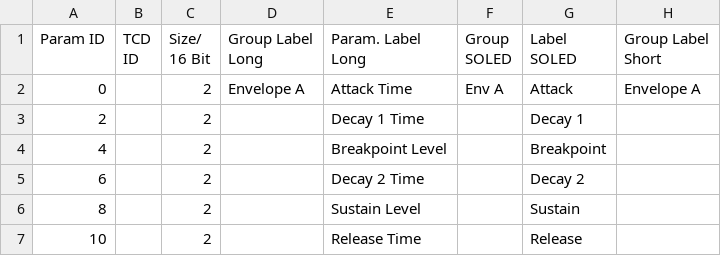
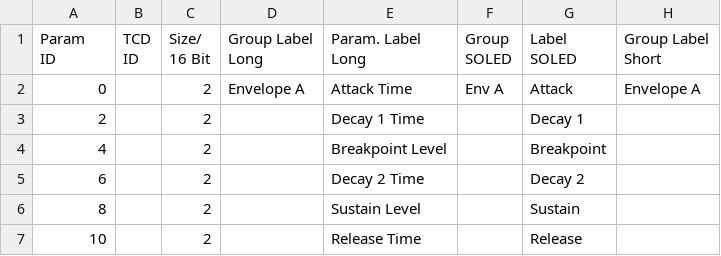
Before and after one commit to nonlinear-labs-dev/nl-firmware, a CSV file: playground/resources/ParameterList.csv, drawn as a sheet; only a part is shown; ↵ is a line break in a cell; the diff names each change by its address in the sheet, - before the commit and + after, or states it on an @@ line.

Commit message:
removed typo from header

```diff
--- a/playground/resources/ParameterList.csv
+++ b/playground/resources/ParameterList.csv
-A1: Param ID
+A1: Param ↵ ID
```
